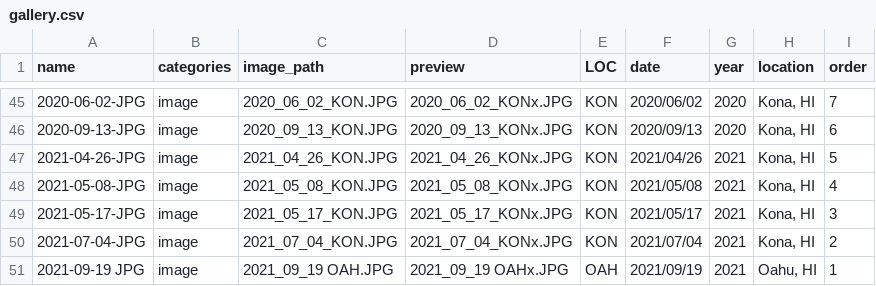
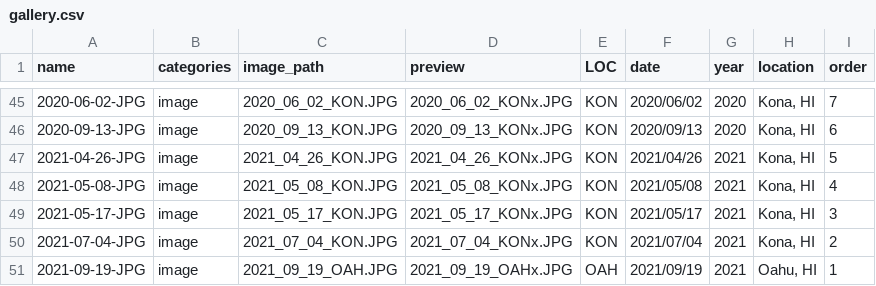
Before and after one commit to mikemcwilliam/mikemcwilliam.github.io, a CSV file: _data/gallery.csv, drawn as a sheet; only a part is shown, gaps mark what is left out.

```diff
--- a/_data/gallery.csv
+++ b/_data/gallery.csv
@@ -50,2 +50,2 @@
 "2021-07-04-JPG","image","2021_07_04_KON.JPG","2021_07_04_KONx.JPG","KON","2021/07/04","2021","Kona, HI",2
-"2021-09-19 JPG","image","2021_09_19 OAH.JPG","2021_09_19 OAHx.JPG","OAH","2021/09/19","2021","Oahu, HI",1
+"2021-09-19-JPG","image","2021_09_19_OAH.JPG","2021_09_19_OAHx.JPG","OAH","2021/09/19","2021","Oahu, HI",1
```
Also changed, not shown: 4 other files.
